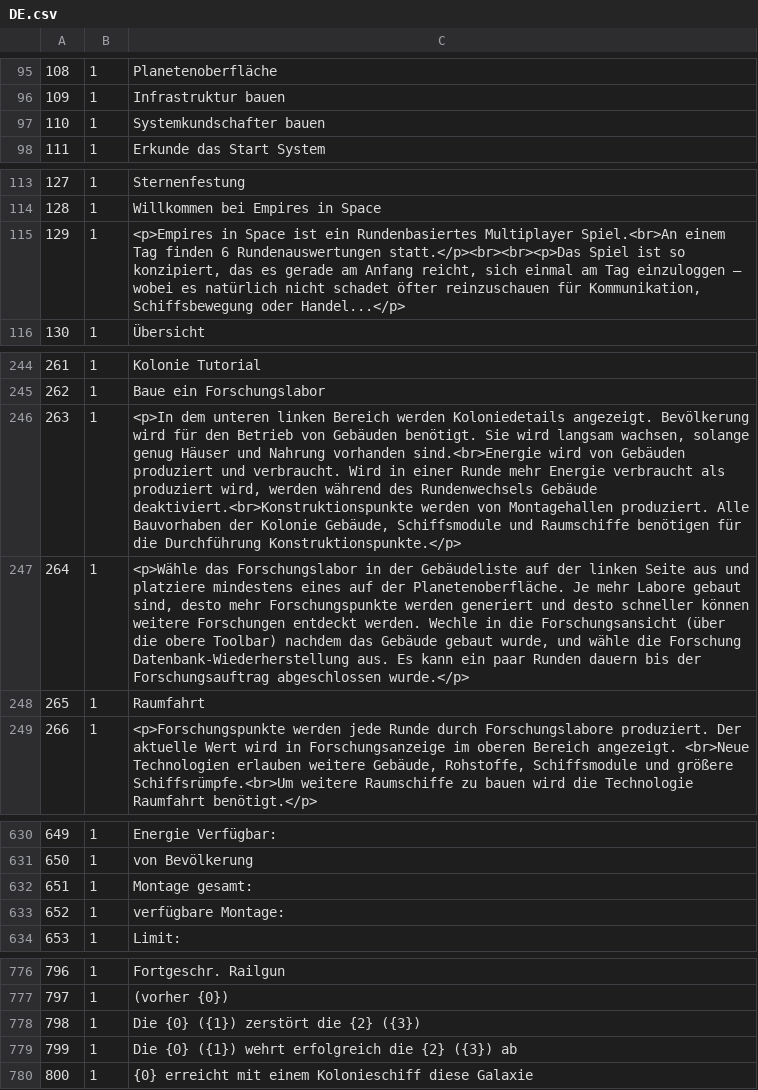
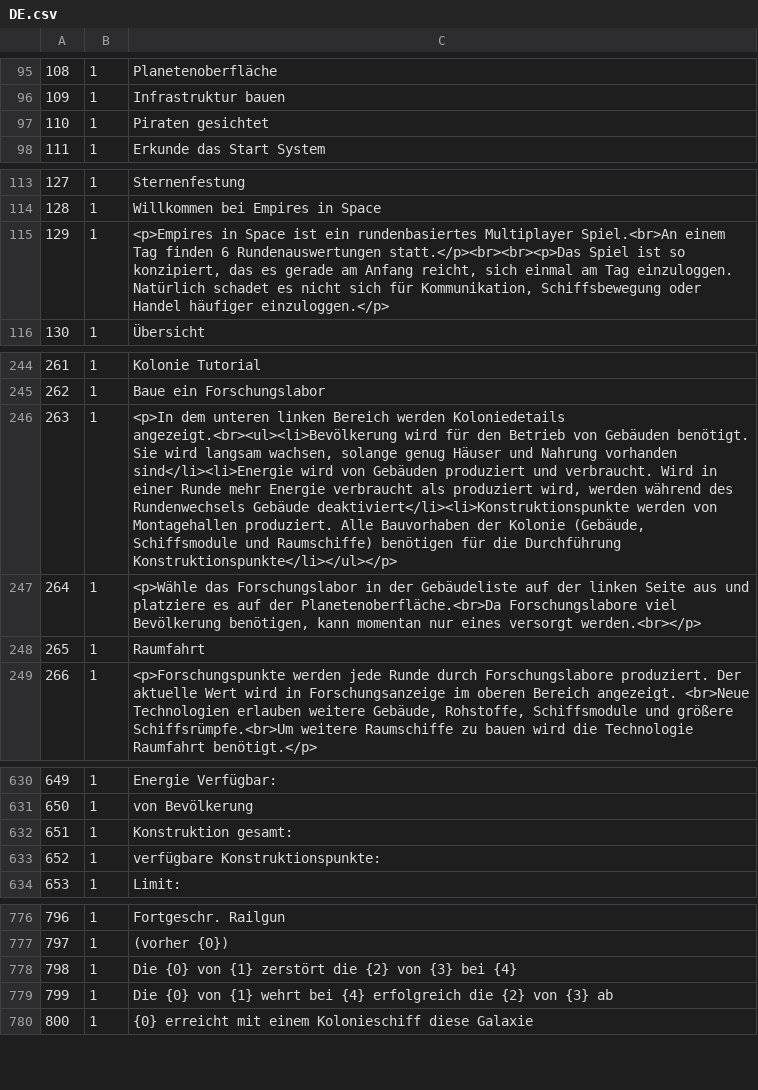
Before and after one commit to Skratti/EmpiresInSpace, a CSV file: Labelfiles/DE.csv, drawn as a sheet; only a part is shown, gaps mark what is left out; the diff covers the shown part only; the diff names each change by its address in the sheet, - before the commit and + after, or states it on an @@ line.

```diff
--- a/Labelfiles/DE.csv
+++ b/Labelfiles/DE.csv
-C97: Systemkundschafter bauen
+C97: Piraten gesichtet
-C115: …ist ein Rundenbasiertes Multiplayer Spiel.<br>An einem Tag finden 6 Rundenauswertungen statt.</p><br><br><p>Das Spiel ist so konzipiert, das es gerade am Anfang reicht, sich einmal am Tag einzuloggen – wobei es natürlich nicht schadet öfter reinzuschauen für Kommunikation, Schiffsbewegung oder Handel...</p>
+C115: …ist ein rundenbasiertes Multiplayer Spiel.<br>An einem Tag finden 6 Rundenauswertungen statt.</p><br><br><p>Das Spiel ist so konzipiert, das es gerade am Anfang reicht, sich einmal am Tag einzuloggen. Natürlich schadet es nicht sich für Kommunikation, Schiffsbewegung oder Handel häufiger einzuloggen.</p>
-C246: …werden Koloniedetails angezeigt. Bevölkerung wird für den Betrieb von Gebäuden benötigt. Sie wird langsam wachsen, solange genug Häuser und Nahrung vorhanden sind.<br>Energie wird von Gebäuden produziert und verbraucht. Wird in einer Runde mehr Energie verbraucht als produziert wird, werden während des Rundenwechsels Gebäude deaktiviert.<br>Konstruktionspunkte werden von Montagehallen produziert. Alle Bauvorhaben der Kolonie Gebäude, Schiffsmodule und Raumschiffe benötigen für die Durchführung Konstruktionspunkte.</p>
+C246: …werden Koloniedetails angezeigt.<br><ul><li>Bevölkerung wird für den Betrieb von Gebäuden benötigt. Sie wird langsam wachsen, solange genug Häuser und Nahrung vorhanden sind</li><li>Energie wird von Gebäuden produziert und verbraucht. Wird in einer Runde mehr Energie verbraucht als produziert wird, werden während des Rundenwechsels Gebäude deaktiviert</li><li>Konstruktionspunkte werden von Montagehallen produziert. Alle Bauvorhaben der Kolonie (Gebäude, Schiffsmodule und Raumschiffe) benötigen für die Durchführung Konstruktionspunkte</li></ul></p>
-C247: …und platziere mindestens eines auf der Planetenoberfläche. Je mehr Labore gebaut sind, desto mehr Forschungspunkte werden generiert und desto schneller können weitere Forschungen entdeckt werden. Wechle in die Forschungsansicht (über die obere Toolbar) nachdem das Gebäude gebaut wurde, und wähle die Forschung Datenbank-Wiederherstellung aus. Es kann ein paar Runden dauern bis der Forschungsauftrag abgeschlossen wurde.</p>
+C247: …und platziere es auf der Planetenoberfläche.<br>Da Forschungslabore viel Bevölkerung benötigen, kann momentan nur eines versorgt werden.<br></p>
-C632: Montage gesamt:
+C632: Konstruktion gesamt:
-C633: verfügbare Montage:
+C633: verfügbare Konstruktionspunkte:
-C778: Die {0} ({1}) zerstört die {2} ({3})
+C778: Die {0} von {1} zerstört die {2} von {3} bei {4}
-C779: Die {0} ({1}) wehrt erfolgreich die {2} ({3}) ab
+C779: Die {0} von {1} wehrt bei {4} erfolgreich die {2} von {3} ab
```
Also changed, not shown: 41 added rows and 18 edited cells elsewhere in this file, 5 other files.
